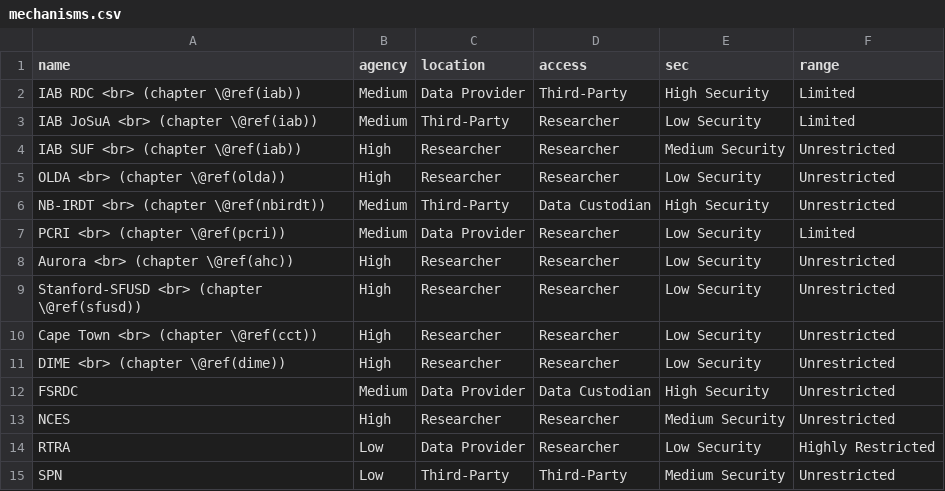
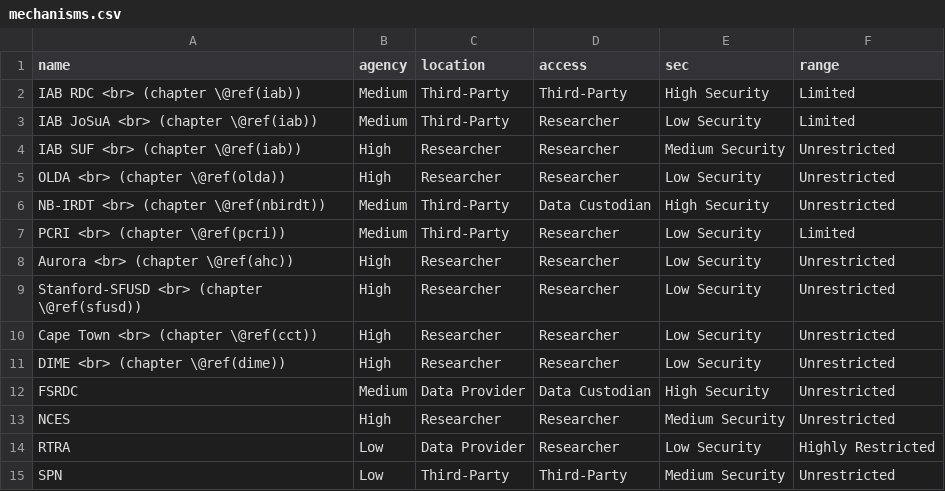
Before and after one commit to admindatahandbook/book, a CSV file: assets/security/mechanisms.csv, drawn as a sheet.

Commit message:
typos

```diff
--- a/assets/security/mechanisms.csv
+++ b/assets/security/mechanisms.csv
@@ -1,3 +1,3 @@
 name,agency,location,access,sec,range
-IAB RDC <br> (chapter \@ref(iab)),Medium,Data Provider,Third-Party,High Security,Limited
+IAB RDC <br> (chapter \@ref(iab)),Medium,Third-Party,Third-Party,High Security,Limited
 IAB JoSuA <br> (chapter \@ref(iab)),Medium,Third-Party,Researcher,Low Security,Limited
@@ -6,3 +6,3 @@ OLDA <br> (chapter \@ref(olda)),High,Researcher,Researcher,Low Security,Unrestri
 NB-IRDT <br> (chapter \@ref(nbirdt)),Medium,Third-Party,Data Custodian,High Security,Unrestricted
-PCRI <br> (chapter \@ref(pcri)),Medium,Data Provider,Researcher,Low Security,Limited
+PCRI <br> (chapter \@ref(pcri)),Medium,Third-Party,Researcher,Low Security,Limited
 Aurora <br> (chapter \@ref(ahc)),High,Researcher,Researcher,Low Security,Unrestricted
```
Also changed, not shown: 6 other files.
